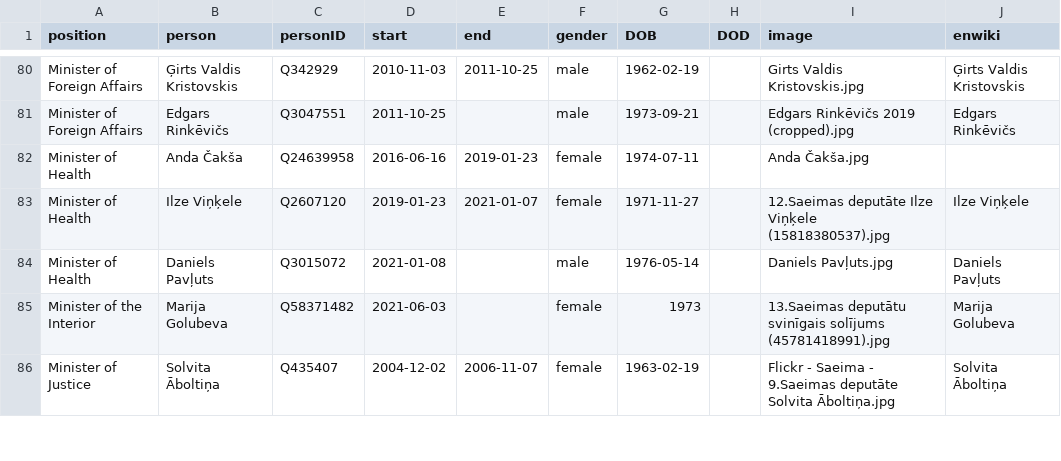
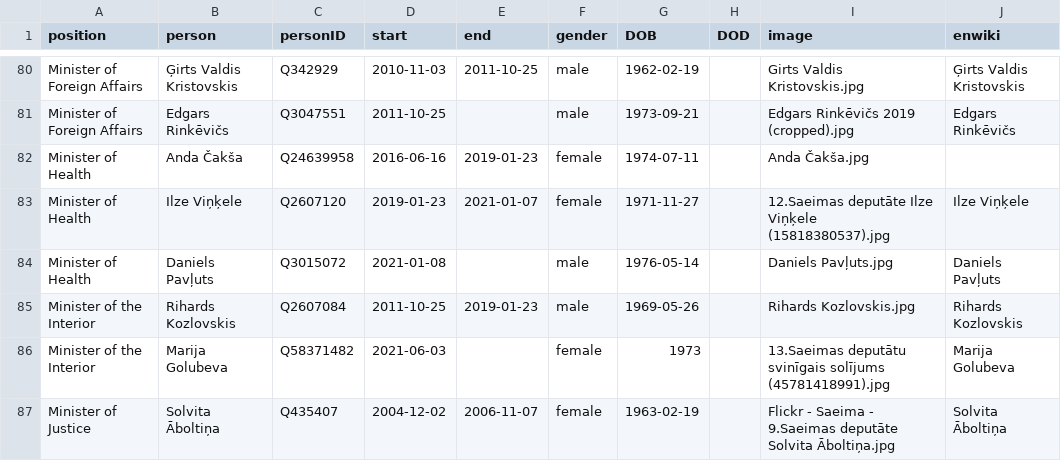
Before and after one commit to every-politician-scrapers/latvia-cabinet, a CSV file: html/holders21.csv, drawn as a sheet; only a part is shown, gaps mark what is left out; the diff names each change by its address in the sheet, - before the commit and + after, or states it on an @@ line.

Commit message:
HTML update

```diff
--- a/html/holders21.csv
+++ b/html/holders21.csv
+row 85: Minister of the Interior | Rihards Kozlovskis | Q2607084 | 2011-10-25 | 2019-01-23 | male | 1969-05-26 |  | Rihards Kozlovskis.jpg | Rihards Kozlovskis
```
